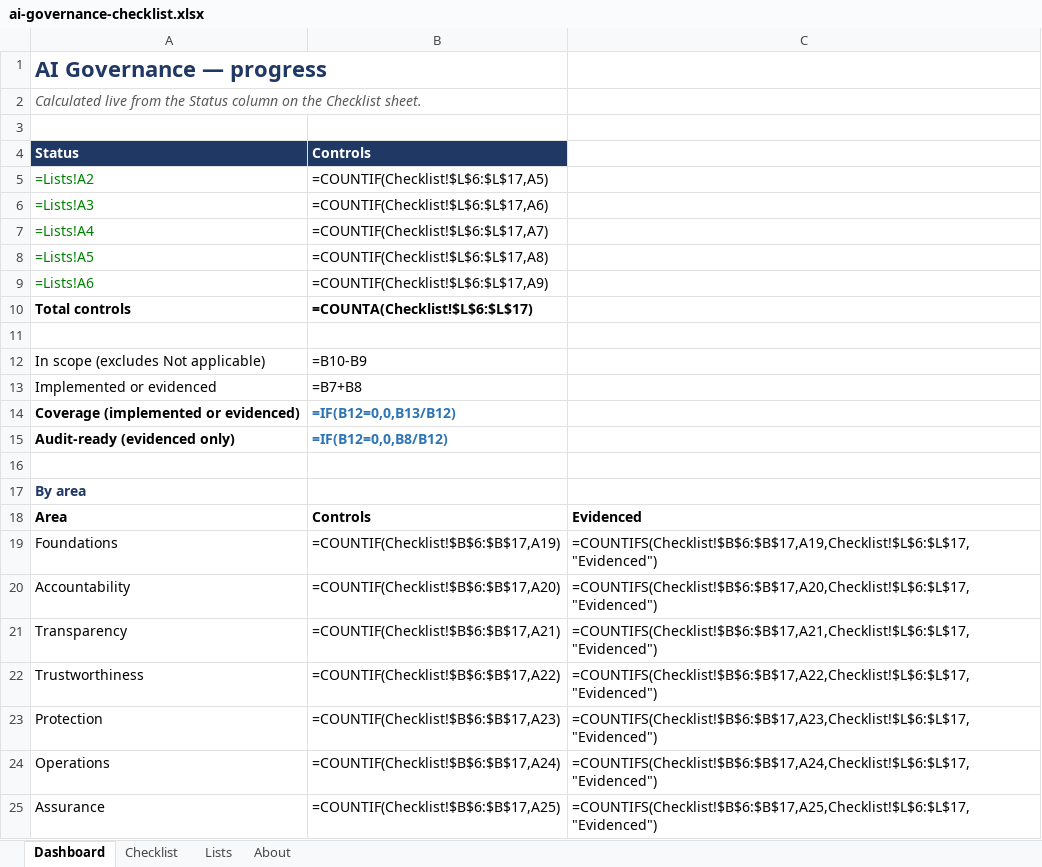
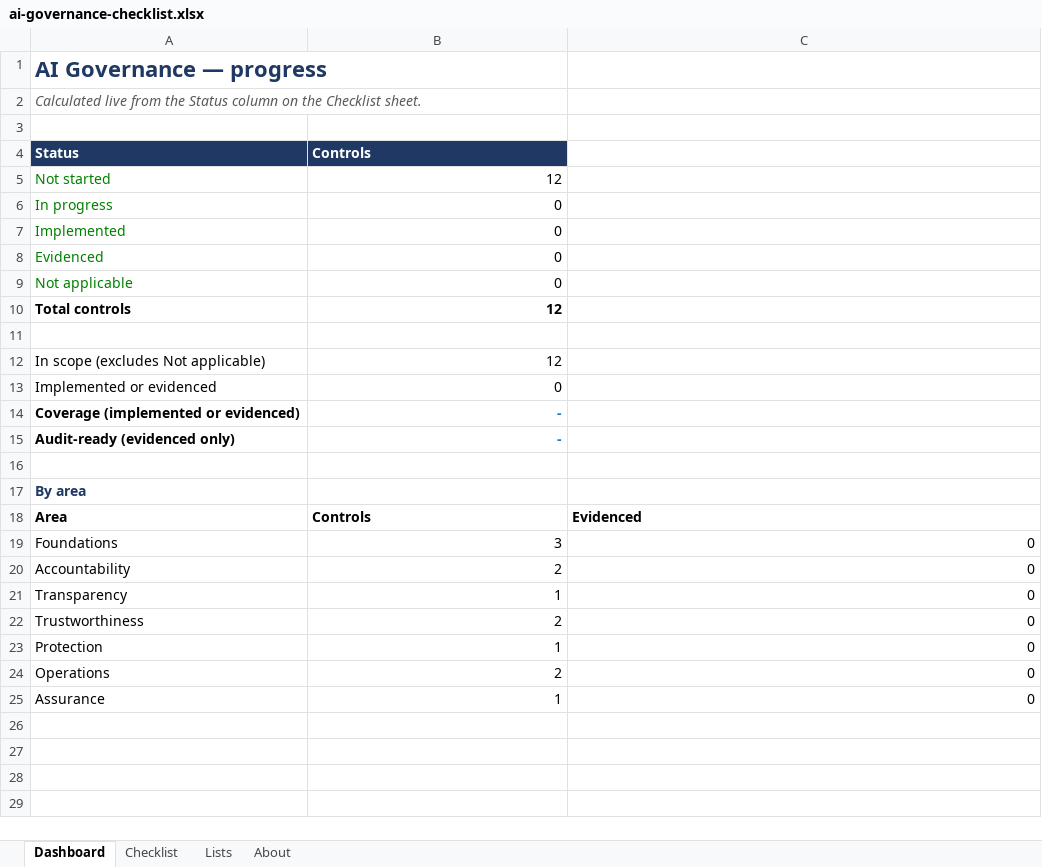
Before and after one commit to caiotk/NxgdAI-Governance-Checklist, an Excel workbook: sheets/ai-governance-checklist.xlsx, sheet Dashboard, drawn as a sheet; values as stored, in another font and other column widths than the file's, no borders; formulas without a stored value are shown as written; removed rows and columns are numbered as before the commit, all else as after; the diff names each change by its address in the sheet, - before the commit and + after, or states it on an @@ line.

Commit message:
Checklist 1.1.0 review fixes; cache workbook values
- Item 01: AI6 practice 4 (register) replaces an unsupported IEEE 2863 mapping.
- Item 05: EN 18286 Art 17(1)(e) and (k).
- Item 11 and README: 'legislation expected early 2027'; remove a redundant phrase.
- build.py recalculates the workbook with LibreOffice when available, so previews show the Dashboard numbers.

```diff
--- a/sheets/ai-governance-checklist.xlsx (sheet Dashboard)
+++ b/sheets/ai-governance-checklist.xlsx (sheet Dashboard)
-row 5: =Lists!A2 | =COUNTIF(Checklist!$L$6:$L$17,A5)
-row 6: =Lists!A3 | =COUNTIF(Checklist!$L$6:$L$17,A6)
-row 7: =Lists!A4 | =COUNTIF(Checklist!$L$6:$L$17,A7)
-row 8: =Lists!A5 | =COUNTIF(Checklist!$L$6:$L$17,A8)
-row 9: =Lists!A6 | =COUNTIF(Checklist!$L$6:$L$17,A9)
+row 5: Not started | 12
+row 6: In progress | 0
+row 7: Implemented | 0
+row 8: Evidenced | 0
+row 9: Not applicable | 0
-B10 (Controls): =COUNTA(Checklist!$L$6:$L$17)
+B10 (Controls): 12
-B12 (Controls): =B10-B9
+B12 (Controls): 12
-B13 (Controls): =B7+B8
+B13 (Controls): 0
-B14 (Controls): =IF(B12=0,0,B13/B12)
+B14 (Controls): -
-B15 (Controls): =IF(B12=0,0,B8/B12)
+B15 (Controls): -
-B19 (Controls): =COUNTIF(Checklist!$B$6:$B$17,A19)
+B19 (Controls): 3
-C19: =COUNTIFS(Checklist!$B$6:$B$17,A19,Checklist!$L$6:$L$17,"Evidenced")
+C19: 0
-B20 (Controls): =COUNTIF(Checklist!$B$6:$B$17,A20)
+B20 (Controls): 2
-C20: =COUNTIFS(Checklist!$B$6:$B$17,A20,Checklist!$L$6:$L$17,"Evidenced")
+C20: 0
-B21 (Controls): =COUNTIF(Checklist!$B$6:$B$17,A21)
+B21 (Controls): 1
-C21: =COUNTIFS(Checklist!$B$6:$B$17,A21,Checklist!$L$6:$L$17,"Evidenced")
+C21: 0
-B22 (Controls): =COUNTIF(Checklist!$B$6:$B$17,A22)
+B22 (Controls): 2
-C22: =COUNTIFS(Checklist!$B$6:$B$17,A22,Checklist!$L$6:$L$17,"Evidenced")
+C22: 0
-B23 (Controls): =COUNTIF(Checklist!$B$6:$B$17,A23)
+B23 (Controls): 1
-C23: =COUNTIFS(Checklist!$B$6:$B$17,A23,Checklist!$L$6:$L$17,"Evidenced")
+C23: 0
-B24 (Controls): =COUNTIF(Checklist!$B$6:$B$17,A24)
+B24 (Controls): 2
-C24: =COUNTIFS(Checklist!$B$6:$B$17,A24,Checklist!$L$6:$L$17,"Evidenced")
+C24: 0
-B25 (Controls): =COUNTIF(Checklist!$B$6:$B$17,A25)
+B25 (Controls): 1
-C25: =COUNTIFS(Checklist!$B$6:$B$17,A25,Checklist!$L$6:$L$17,"Evidenced")
+C25: 0
```
Also changed, not shown: sheet Checklist, charts or pictures, 6 other files.
